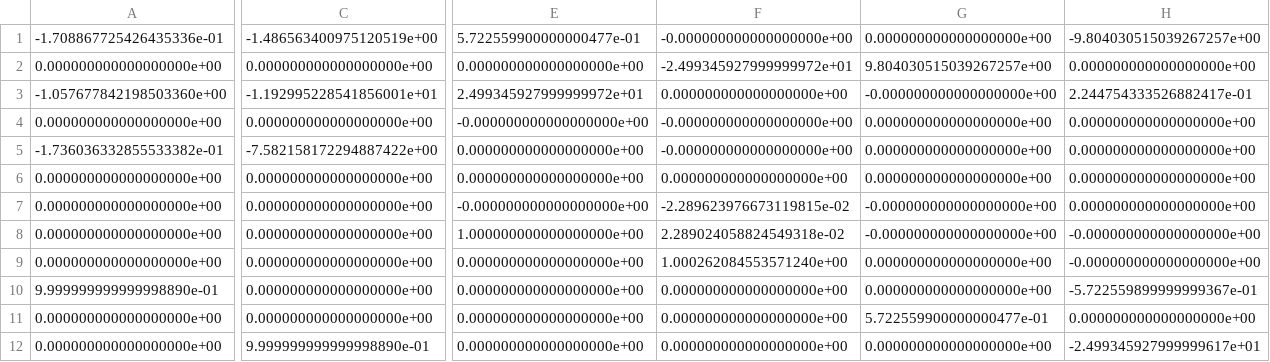
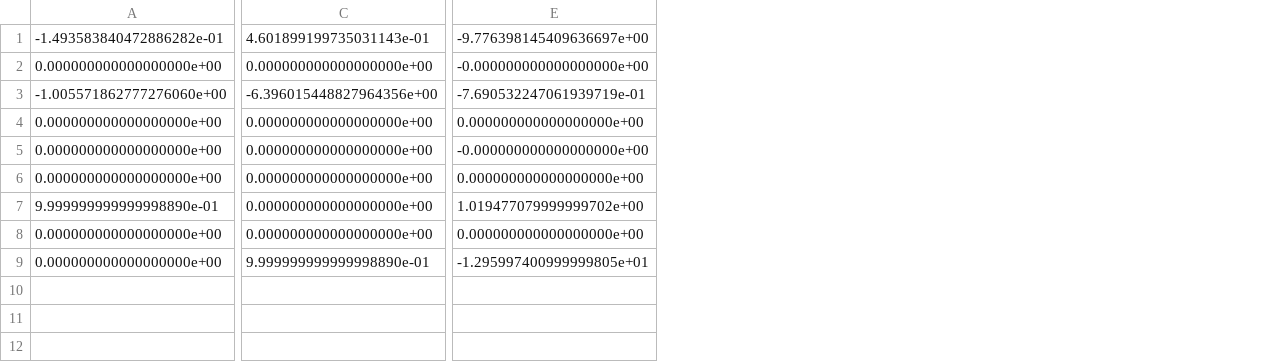
Before and after one commit to StanfordASL/asl_fixedwing, a CSV file: src/rompc/gazebo/A.csv, drawn as a sheet; only a part is shown, gaps mark what is left out; removed rows and columns are numbered as before the commit, all else as after; rows hold the shown columns only; the diff covers the shown part only; the diff names each change by its address in the sheet, - before the commit and + after, or states it on an @@ line.

```diff
--- a/src/rompc/gazebo/A.csv
+++ b/src/rompc/gazebo/A.csv
-column F, row 1: -0.000000000000000000e+00; rows 4-5: -0.000000000000000000e+00 | -0.000000000000000000e+00; rows 9-12: 1.000262084553571240e+00 | 0.000000000000000000e+00 | 0.000000000000000000e+00 | 0.000000000000000000e+00
-column G, row 1: 0.000000000000000000e+00; rows 4-5: 0.000000000000000000e+00 | 0.000000000000000000e+00; rows 9-12: 0.000000000000000000e+00 | 0.000000000000000000e+00 | 5.722559900000000477e-01 | 0.000000000000000000e+00
-column H, row 1: -9.804030515039267257e+00; rows 4-5: 0.000000000000000000e+00 | 0.000000000000000000e+00; rows 9-12: -0.000000000000000000e+00 | -5.722559899999999367e-01 | 0.000000000000000000e+00 | -2.499345927999999617e+01
-A1: -1.708867725426435336e-01
+A1: -1.493583840472886282e-01
-C1: -1.486563400975120519e+00
+C1: 4.601899199735031143e-01
-E1: 5.722559900000000477e-01
+E1: -9.776398145409636697e+00
-row 2: 0.000000000000000000e+00 | 0.000000000000000000e+00 | 0.000000000000000000e+00 | -2.499345927999999972e+01 | 9.804030515039267257e+00 | 0.000000000000000000e+00
-row 3: -1.057677842198503360e+00 | -1.192995228541856001e+01 | 2.499345927999999972e+01 | 0.000000000000000000e+00 | -0.000000000000000000e+00 | 2.244754333526882417e-01
-A3: -1.736036332855533382e-01
+A3: -1.005571862777276060e+00
-C3: -7.582158172294887422e+00
+C3: -6.396015448827964356e+00
-E3: 0.000000000000000000e+00
+E3: -7.690532247061939719e-01
-row 6: 0.000000000000000000e+00 | 0.000000000000000000e+00 | 0.000000000000000000e+00 | 0.000000000000000000e+00 | 0.000000000000000000e+00 | 0.000000000000000000e+00
-row 7: 0.000000000000000000e+00 | 0.000000000000000000e+00 | -0.000000000000000000e+00 | -2.289623976673119815e-02 | -0.000000000000000000e+00 | 0.000000000000000000e+00
-row 8: 0.000000000000000000e+00 | 0.000000000000000000e+00 | 1.000000000000000000e+00 | 2.289024058824549318e-02 | -0.000000000000000000e+00 | -0.000000000000000000e+00
+row 5: 0.000000000000000000e+00 | 0.000000000000000000e+00 | -0.000000000000000000e+00
+row 6: 0.000000000000000000e+00 | 0.000000000000000000e+00 | 0.000000000000000000e+00
-E7: 0.000000000000000000e+00
+E7: 1.019477079999999702e+00
-E9: 0.000000000000000000e+00
+E9: -1.295997400999999805e+01
```
Also changed, not shown: 4 edited cells elsewhere in this file, src/rompc/gazebo/B.csv, src/rompc/gazebo/C.csv, 33 other files.
